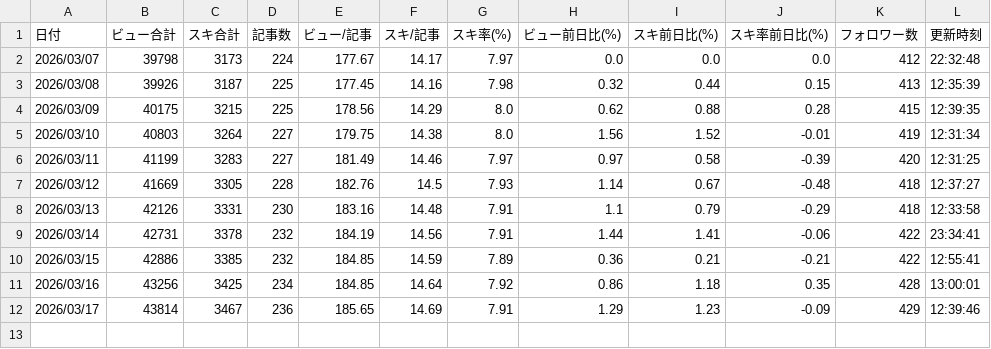
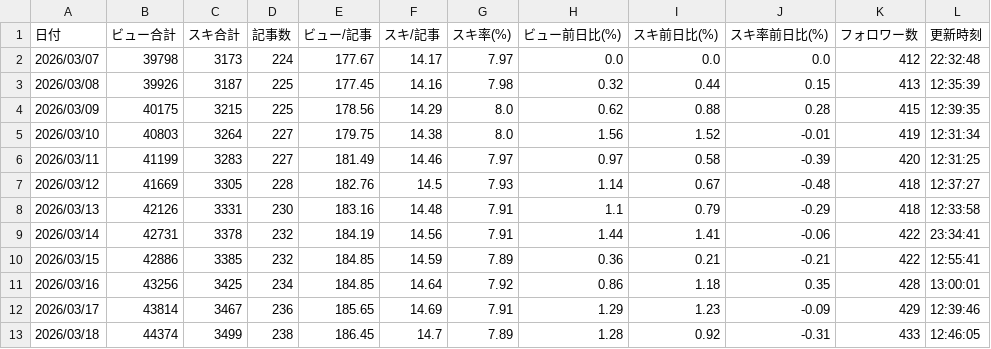
Before and after one commit to Kousei-Uemura/note-stats-public, a CSV file: data/daily_summary.csv, drawn as a sheet; the diff names each change by its address in the sheet, - before the commit and + after, or states it on an @@ line.

```diff
--- a/data/daily_summary.csv
+++ b/data/daily_summary.csv
+row 13: 2026/03/18 | 44374 | 3499 | 238 | 186.45 | 14.7 | 7.89 | 1.28 | 0.92 | -0.31 | 433 | 12:46:05
```
Also changed, not shown: data/asset_articles.csv, data/followers.csv, 3 other files.
